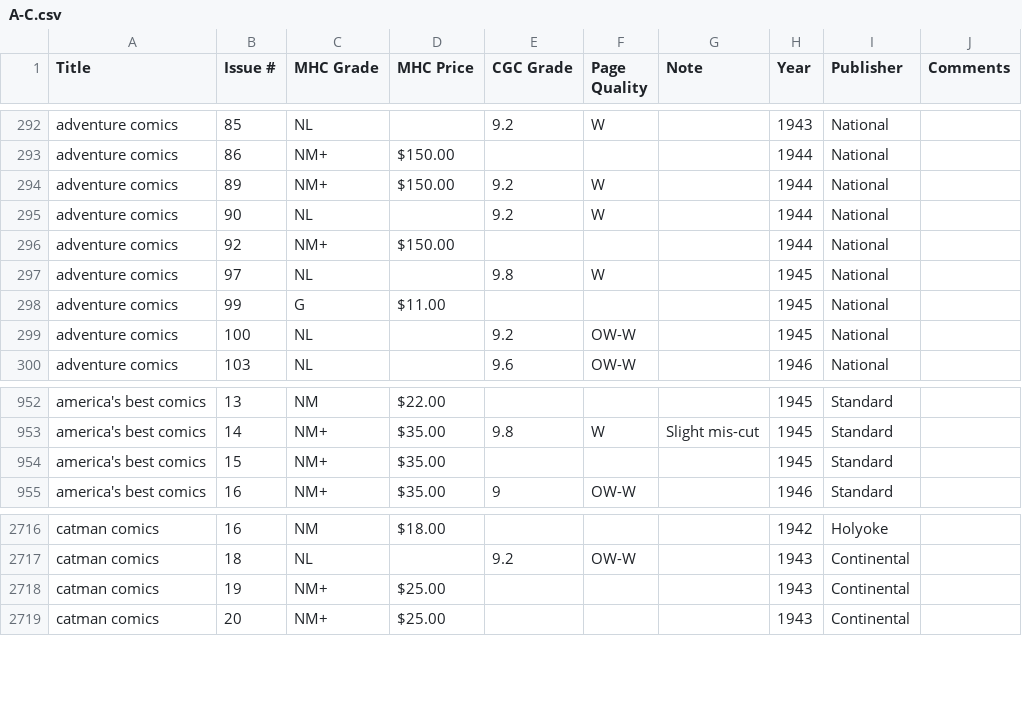
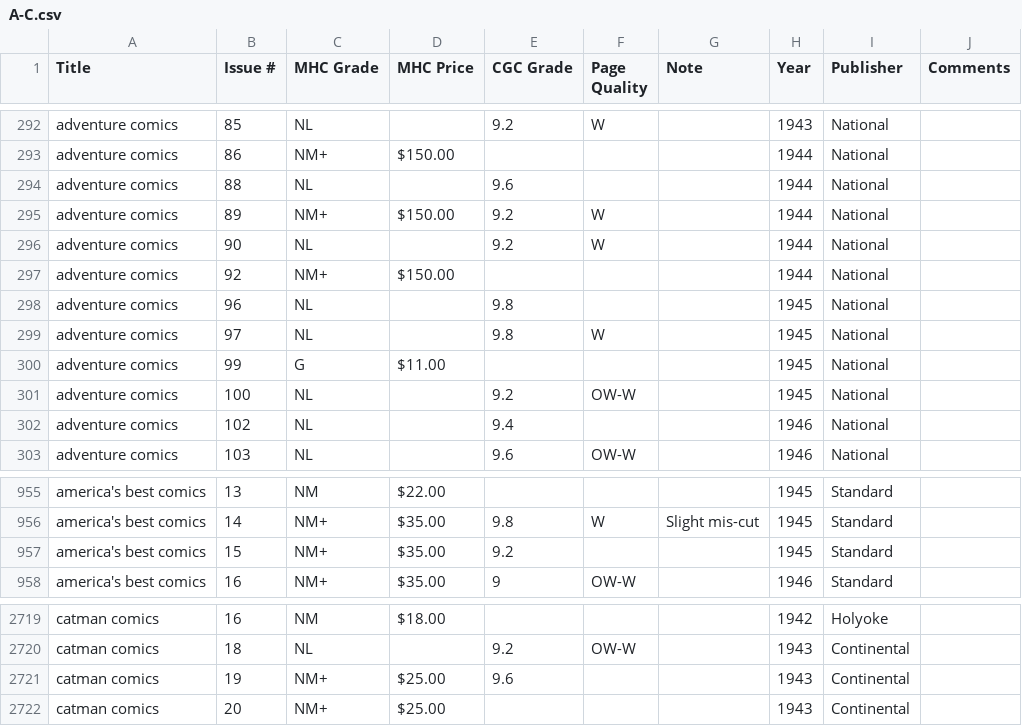
Before and after one commit to roblarsen/Edgar-Church-Collection-Data, a CSV file: src/A-C.csv, drawn as a sheet; only a part is shown, gaps mark what is left out.

Commit message:
closes #3

```diff
--- a/src/A-C.csv
+++ b/src/A-C.csv
@@ -293,2 +293,3 @@ adventure comics ,85,NL ,,9.2,W , ,1943,National,
 adventure comics,86,NM+,$150.00 ,,,,1944,National,
+adventure comics,88,NL , ,9.6,,,1944,National,
 adventure comics ,89,NM+ ,$150.00 ,9.2,W , ,1944,National,
@@ -296,2 +297,3 @@ adventure comics ,90,NL ,,9.2,W , ,1944,National,
 adventure comics,92,NM+,$150.00 ,,,,1944,National,
+adventure comics ,96,NL ,,9.8,, ,1945,National,
 adventure comics ,97,NL ,,9.8,W , ,1945,National,
@@ -299,2 +301,3 @@ adventure comics,99,G,$11.00 ,,,,1945,National,
 adventure comics ,100,NL ,,9.2,OW-W , ,1945,National,
+adventure comics ,102,NL ,,9.4,, ,1946,National,
 adventure comics ,103,NL ,,9.6,OW-W , ,1946,National,
@@ -953,3 +956,3 @@ america's best comics,13,NM,$22.00 ,,,,1945,Standard,
 america's best comics ,14,NM+ ,$35.00 ,9.8,W ,Slight mis-cut ,1945,Standard,
-america's best comics,15,NM+,$35.00 ,,,,1945,Standard,
+america's best comics,15,NM+,$35.00 ,9.2,,,1945,Standard,
 america's best comics ,16,NM+ ,$35.00 ,9,OW-W , ,1946,Standard,
@@ -2717,3 +2720,3 @@ catman comics,16,NM,$18.00 ,,,,1942,Holyoke,
 catman comics ,18,NL ,,9.2,OW-W , ,1943,Continental,
-catman comics,19,NM+,$25.00 ,,,,1943,Continental,
+catman comics,19,NM+,$25.00 ,9.6,,,1943,Continental,
 catman comics,20,NM+,$25.00 ,,,,1943,Continental,
```
